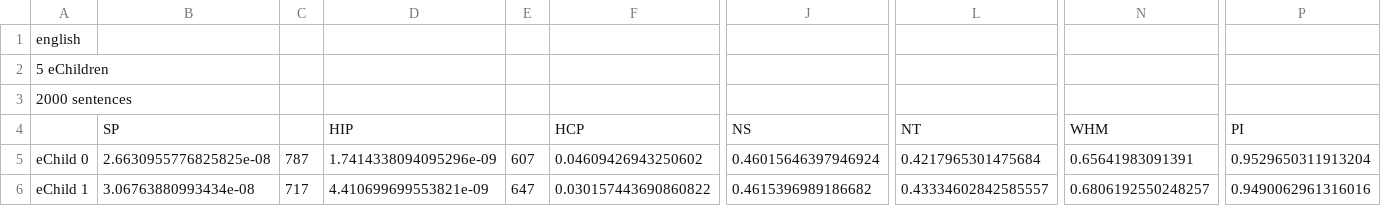
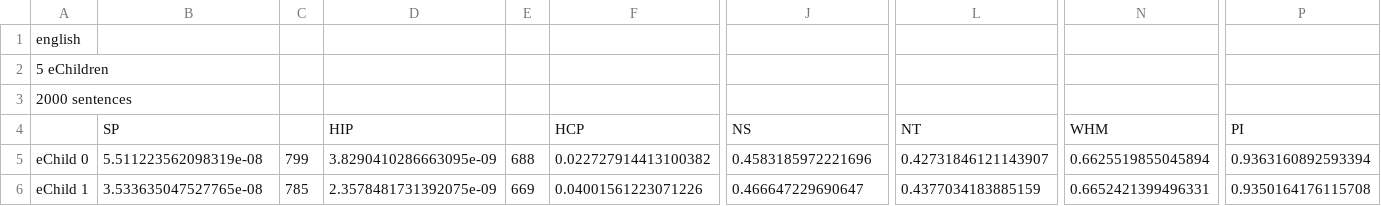
Before and after one commit to zionsoumik/doingawaywithdefaults, a CSV file: english-simulation-output.csv, drawn as a sheet; only a part is shown, gaps mark what is left out; the diff covers the shown part only; the diff names each change by its address in the sheet, - before the commit and + after, or states it on an @@ line.

```diff
--- a/english-simulation-output.csv
+++ b/english-simulation-output.csv
-B5: 2.6630955776825825e-08
+B5: 5.511223562098319e-08
-C5: 787
+C5: 799
-D5: 1.7414338094095296e-09
+D5: 3.8290410286663095e-09
-E5: 607
+E5: 688
-F5: 0.04609426943250602
+F5: 0.022727914413100382
-J5: 0.46015646397946924
+J5: 0.4583185972221696
-L5: 0.4217965301475684
+L5: 0.42731846121143907
-N5: 0.65641983091391
+N5: 0.6625519855045894
-P5: 0.9529650311913204
+P5: 0.9363160892593394
-B6: 3.06763880993434e-08
+B6: 3.533635047527765e-08
-C6: 717
+C6: 785
-D6: 4.410699699553821e-09
+D6: 2.3578481731392075e-09
-E6: 647
+E6: 669
-F6: 0.030157443690860822
+F6: 0.04001561223071226
-J6: 0.4615396989186682
+J6: 0.466647229690647
-L6: 0.43334602842585557
+L6: 0.4377034183885159
-N6: 0.6806192550248257
+N6: 0.6652421399496331
-P6: 0.9490062961316016
+P6: 0.9350164176115708
```
Also changed, not shown: 41 edited cells elsewhere in this file, 1 other file.
